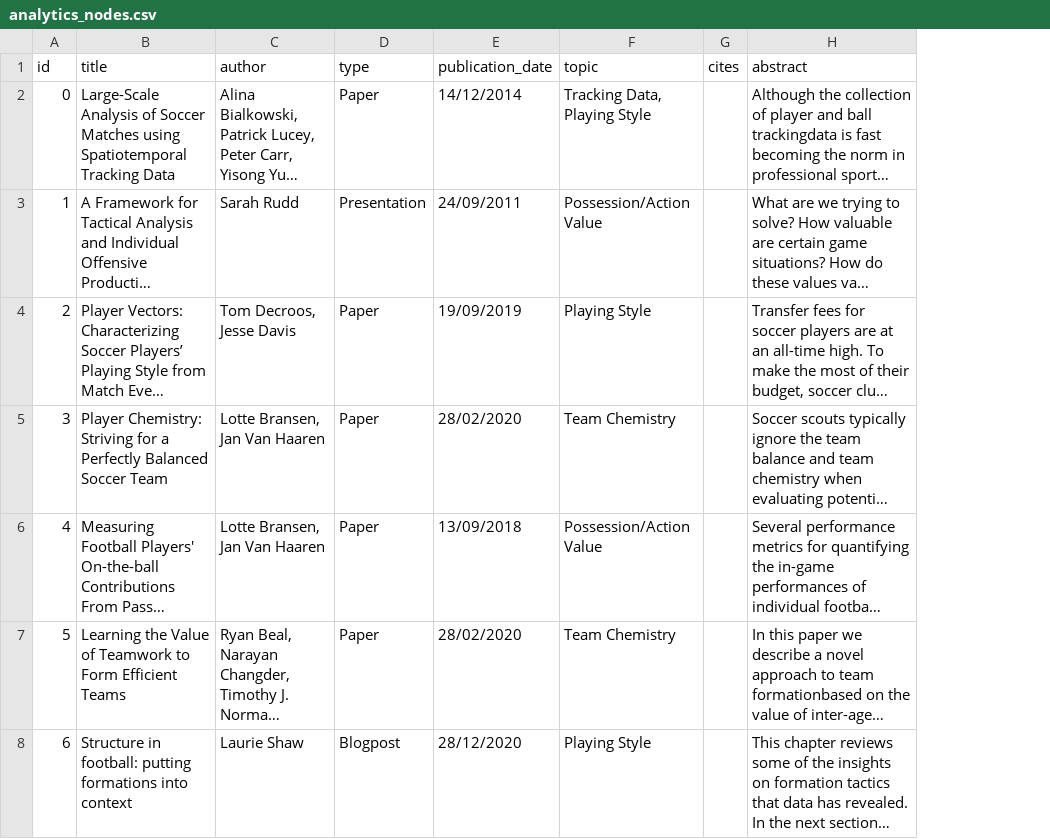
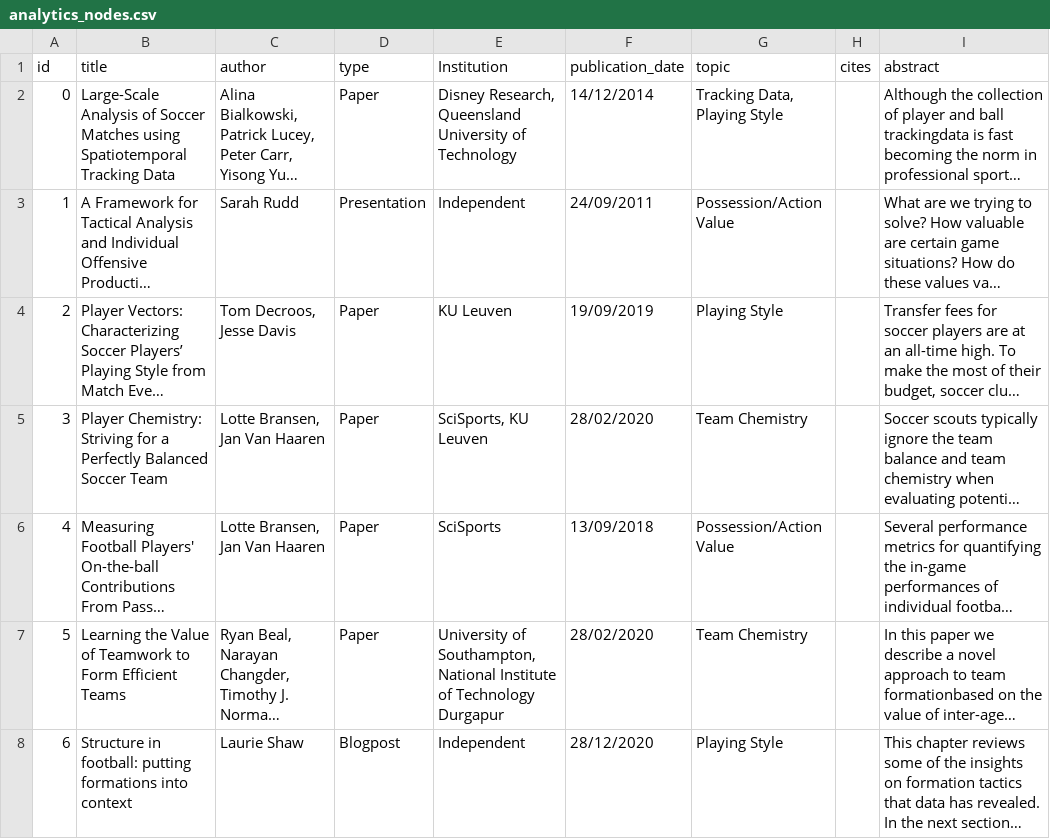
Before and after one commit to larsmaurath/soccer-analytics-library, a CSV file: data/analytics_nodes.csv, drawn as a sheet; only a part is shown; long unchanged cells end in …; the diff covers the shown part only; the diff names each change by its address in the sheet, - before the commit and + after, or states it on an @@ line.

```diff
--- a/data/analytics_nodes.csv
+++ b/data/analytics_nodes.csv
+column E (Institution), rows 2-8: Disney Research, Queensland University of Technology | Independent | KU Leuven | SciSports, KU Leuven | SciSports | University of Southampton, National Institute of Technology Durgapur | Independent
```
Also changed, not shown: 2 edited cells elsewhere in this file, 6 other files.
